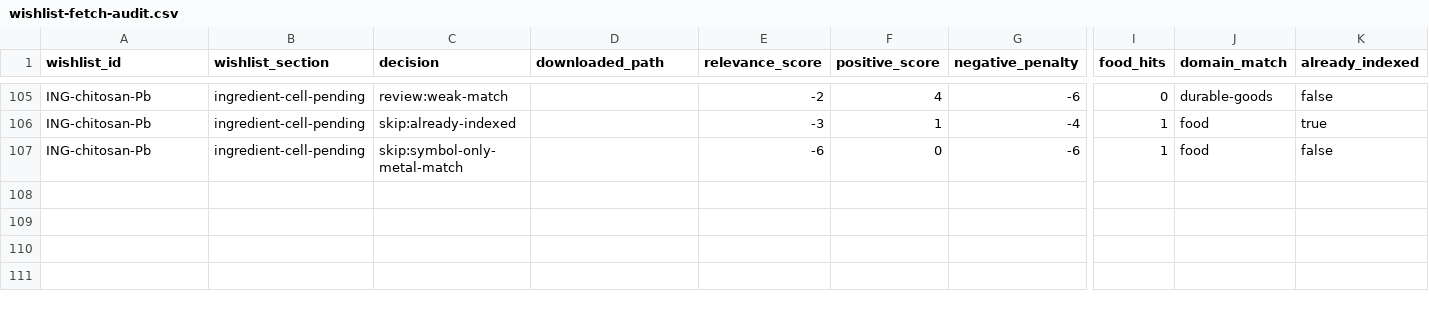
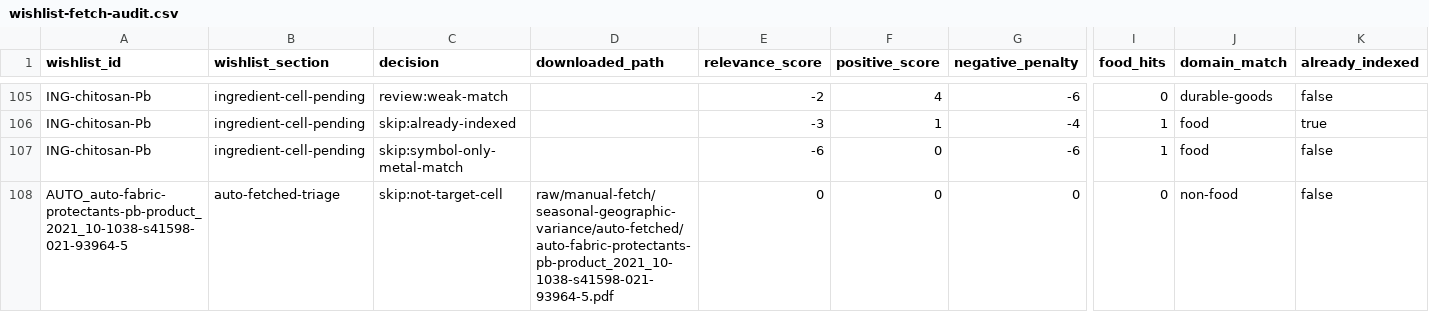
Before and after one commit to paleofoundation/heavymetalindex, a CSV file: data/evidence/wishlist-fetch-audit.csv, drawn as a sheet; only a part is shown, gaps mark what is left out; rows hold the shown columns only; the diff names each change by its address in the sheet, - before the commit and + after, or states it on an @@ line.

```diff
--- a/data/evidence/wishlist-fetch-audit.csv
+++ b/data/evidence/wishlist-fetch-audit.csv
+row 108: AUTO_auto-fabric-protectants-pb-product_2021_10-1038-s41598-021-93964-5 | auto-fetched-triage | skip:not-target-cell | raw/manual-fetch/seasonal-geographic-variance/auto-fetched/auto-fabric-protectants-pb-product_2021_10-1038-s41598-021-93964-5.pdf | 0 | 0 | 0 | 0 | non-food | false
```
Also changed, not shown: data/evidence/audit-queue.csv, 3 other files.
